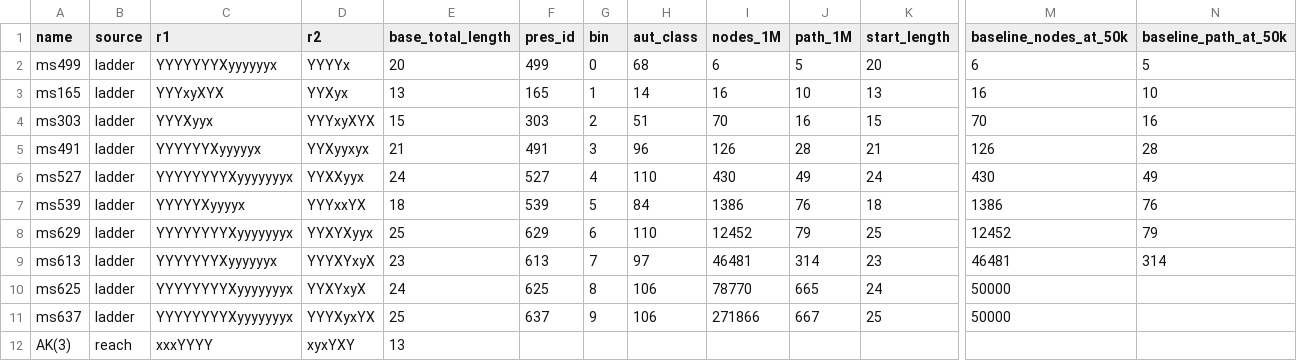
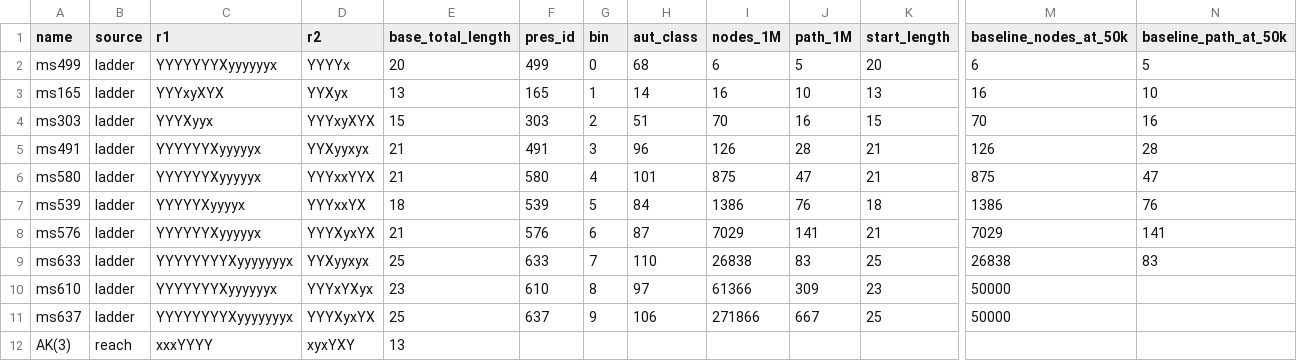
Before and after one commit to Avi161/ACSolverX, a CSV file: results/benchmark/combined/benchmark_combined_11.csv, drawn as a sheet; only a part is shown, gaps mark what is left out; removed rows and columns are numbered as before the commit, all else as after; rows hold the shown columns only; the diff names each change by its address in the sheet, - before the commit and + after, or states it on an @@ line.

```diff
--- a/results/benchmark/combined/benchmark_combined_11.csv
+++ b/results/benchmark/combined/benchmark_combined_11.csv
-row 6: ms527 | ladder | YYYYYYYYXyyyyyyyx | YYXXyyx | 24 | 527 | 4 | 110 | 430 | 49 | 24 | 430 | 49
+row 6: ms580 | ladder | YYYYYYXyyyyyx | YYYxxYYX | 21 | 580 | 4 | 101 | 875 | 47 | 21 | 875 | 47
+row 8: ms576 | ladder | YYYYYYXyyyyyx | YYYXyxYX | 21 | 576 | 6 | 87 | 7029 | 141 | 21 | 7029 | 141
-A9 (name): ms629
+A9 (name): ms633
-D9 (r2): YYXYXyyx
+D9 (r2): YYXyyxyx
-F9 (pres_id): 629
+F9 (pres_id): 633
-G9 (bin): 6
+G9 (bin): 7
-I9 (nodes_1M): 12452
+I9 (nodes_1M): 26838
-J9 (path_1M): 79
+J9 (path_1M): 83
-M9 (baseline_nodes_at_50k): 12452
+M9 (baseline_nodes_at_50k): 26838
-N9 (baseline_path_at_50k): 79
+N9 (baseline_path_at_50k): 83
-row 9: ms613 | ladder | YYYYYYYXyyyyyyx | YYYXYxyX | 23 | 613 | 7 | 97 | 46481 | 314 | 23 | 46481 | 314
-row 10: ms625 | ladder | YYYYYYYYXyyyyyyyx | YYXYxyX | 24 | 625 | 8 | 106 | 78770 | 665 | 24 | 50000
+row 10: ms610 | ladder | YYYYYYYXyyyyyyx | YYYxYXyx | 23 | 610 | 8 | 97 | 61366 | 309 | 23 | 50000
```
Also changed, not shown: results/benchmark/combined/benchmark_combined_44.csv, results/benchmark/combined/benchmark_combined_66.csv, 17 other files.
